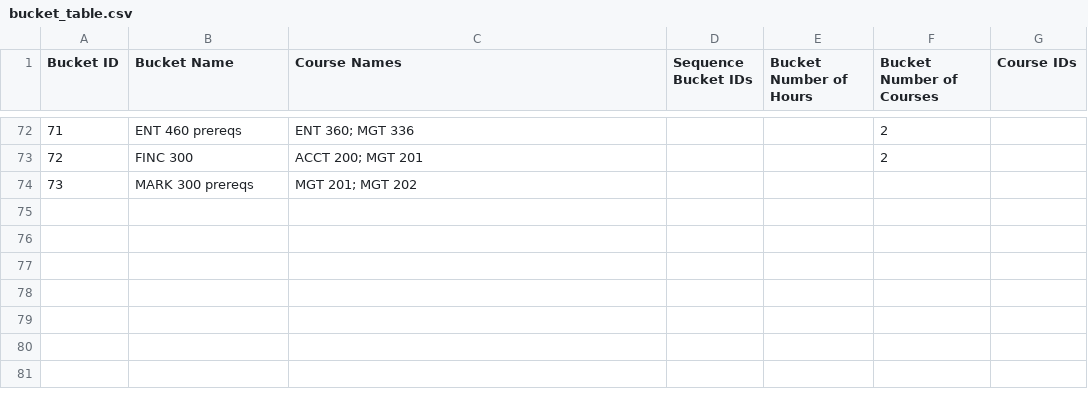
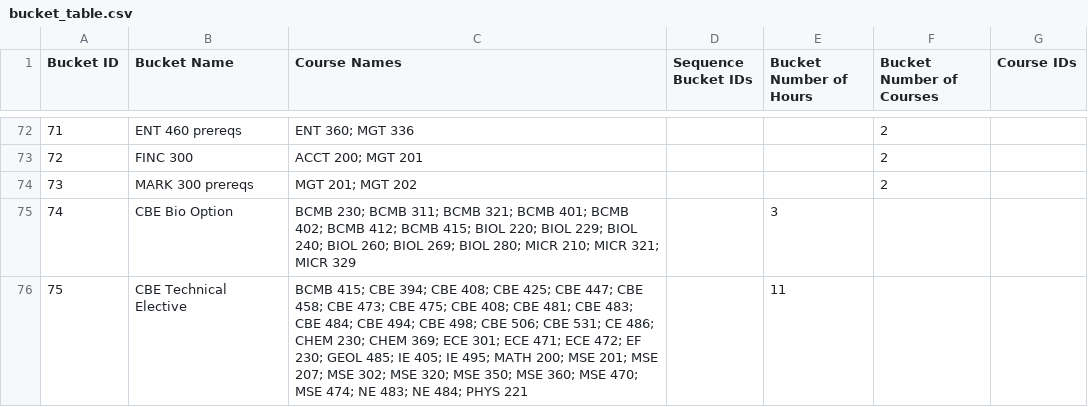
Before and after one commit to ryandperry/Alternate-Career-Planner, a CSV file: data_collection/bucket_table.csv, drawn as a sheet; only a part is shown, gaps mark what is left out; the diff covers the shown part only.

Commit message:
pull bucket course IDs as well

```diff
--- a/data_collection/bucket_table.csv
+++ b/data_collection/bucket_table.csv
@@ -73,2 +74,4 @@ Bucket ID,Bucket Name,Course Names,Sequence Bucket IDs,Bucket Number of Hours,Bu
 72,FINC 300,ACCT 200; MGT 201,,,2,
-73,MARK 300 prereqs,MGT 201; MGT 202,,,,
+73,MARK 300 prereqs,MGT 201; MGT 202,,,2,
+74,CBE Bio Option,BCMB 230; BCMB 311; BCMB 321; BCMB 401; BCMB 402; BCMB 412; BCMB 415; BIOL 220; BIOL 229; BIOL 240; BIOL 260; BIOL 269; BIOL 280; MICR 210; MICR 321; MICR 329,,3,,
+75,CBE Technical Elective,BCMB 415; CBE 394; CBE 408; CBE 425; CBE 447; CBE 458; CBE 473; CBE 475; CBE 408; CBE 481; CBE 483; CBE 484; CBE 494; CBE 498; CBE 506; CBE 531; CE 486; CHEM 230; CHEM 369; ECE 301; ECE 471; ECE 472; EF 230; GEOL 485; IE 405; IE 495; MATH 200; MSE 201; MSE 207; MSE 302; MSE 320; MSE 350; MSE 360; MSE 470; MSE 474; NE 483; NE 484; PHYS 221,,11,,
```
Also changed, not shown: 3 added rows and 9 edited cells elsewhere in this file, 1 other file.
